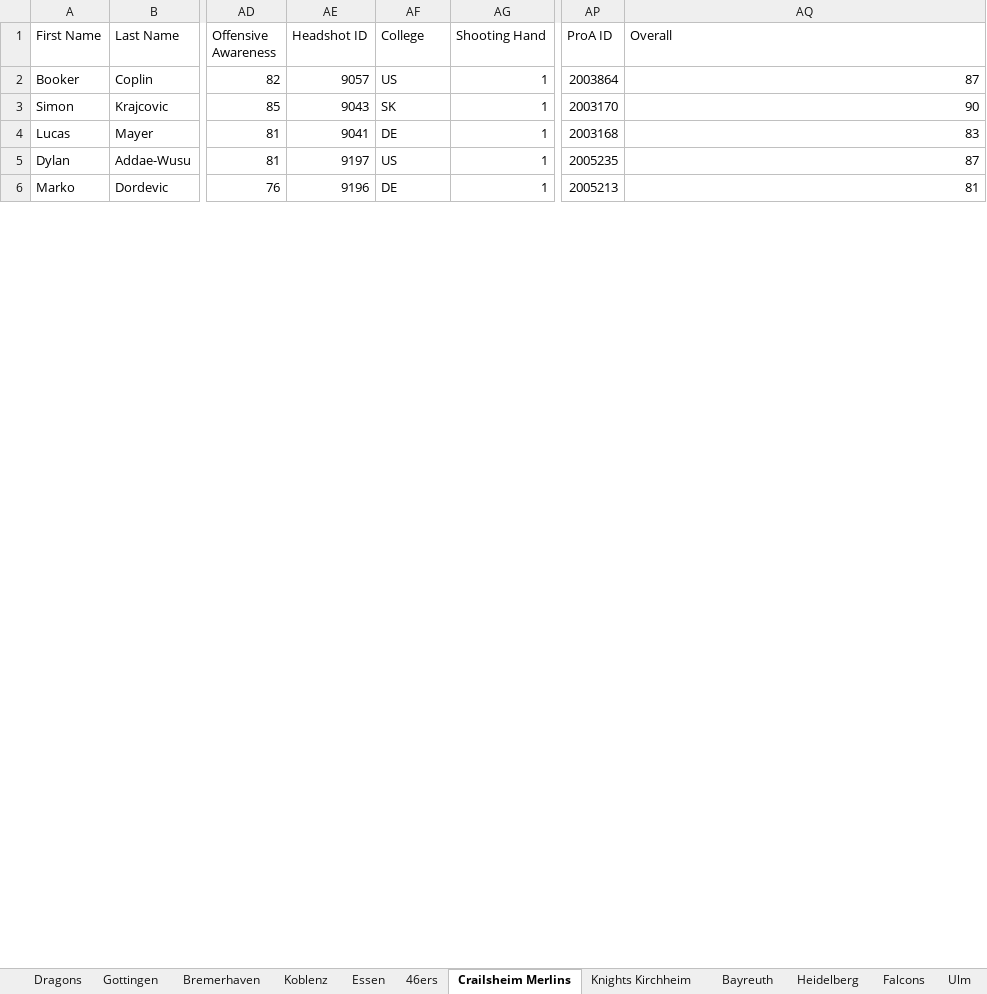
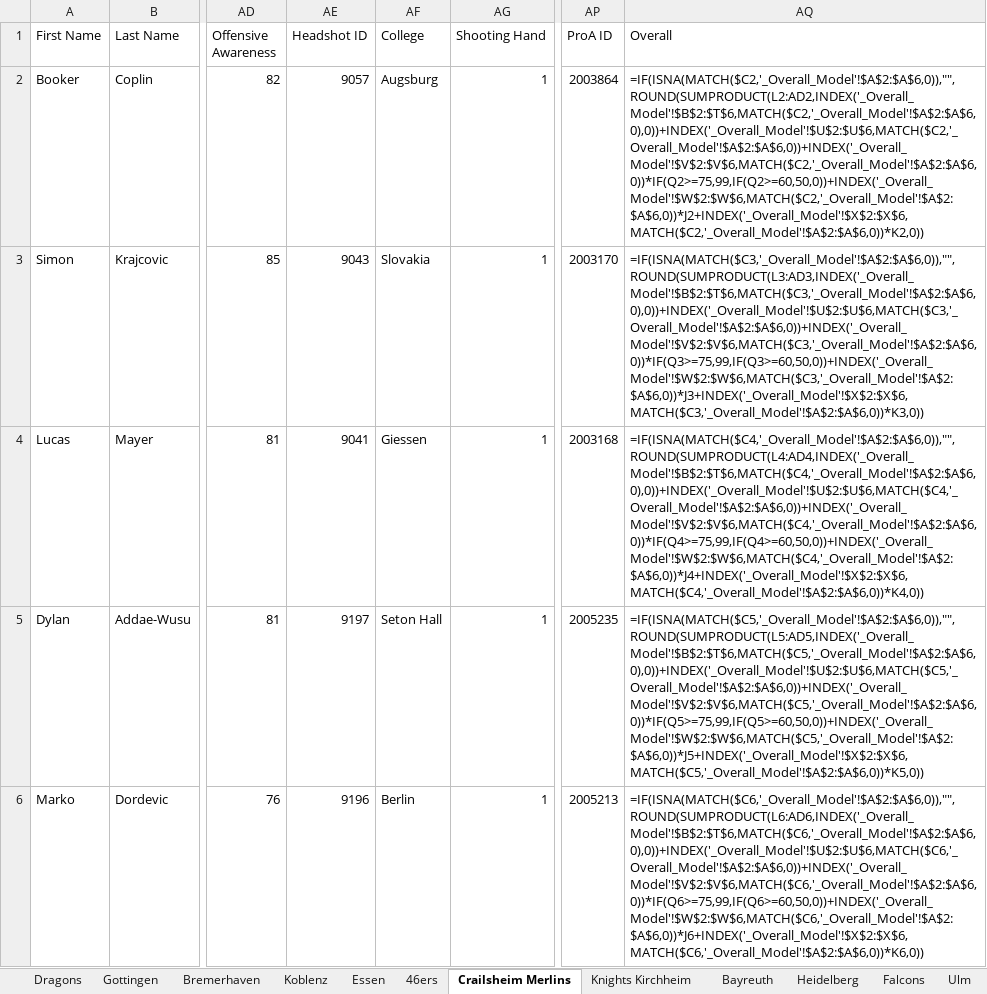
Before and after one commit to lifestepvan2/PROA2K5, an Excel workbook: proa_scraped.xlsx, sheet Crailsheim Merlins, drawn as a sheet; only a part is shown, gaps mark what is left out; values as stored, in another font and other column widths than the file's, no borders; formulas without a stored value are shown as written; the diff covers the shown part only; the diff names each change by its address in the sheet, - before the commit and + after, or states it on an @@ line.

```diff
--- a/proa_scraped.xlsx (sheet Crailsheim Merlins)
+++ b/proa_scraped.xlsx (sheet Crailsheim Merlins)
-AF2 (College): US
+AF2 (College): Augsburg
-AQ2 (Overall): 87
+AQ2 (Overall): =IF(ISNA(MATCH($C2,'_Overall_Model'!$A$2:$A$6,0)),"",ROUND(SUMPRODUCT(L2:AD2,INDEX('_Overall_Model'!$B$2:$T$6,MATCH($C2,'_Overall_Model'!$A$2:$A$6,0),0))+INDEX('_Overall_Model'!$U$2:$U$6,MATCH($C2,'_Overall_Model'!$A$2:$A$6,0))+INDEX('_Overall_Model'!$V$2:$V$6,MATCH($C2,'_Overall_Model'!$A$2:$A$6,0))*IF(Q2>=75,99,IF(Q2>=60,50,0))+INDEX('_Overall_Model'!$W$2:$W$6,MATCH($C2,'_Overall_Model'!$A$2:$A$6,0))*J2+INDEX('_Overall_Model'!$X$2:$X$6,MATCH($C2,'_Overall_Model'!$A$2:$A$6,0))*K2,0))
-AF3 (College): SK
+AF3 (College): Slovakia
-AQ3 (Overall): 90
+AQ3 (Overall): =IF(ISNA(MATCH($C3,'_Overall_Model'!$A$2:$A$6,0)),"",ROUND(SUMPRODUCT(L3:AD3,INDEX('_Overall_Model'!$B$2:$T$6,MATCH($C3,'_Overall_Model'!$A$2:$A$6,0),0))+INDEX('_Overall_Model'!$U$2:$U$6,MATCH($C3,'_Overall_Model'!$A$2:$A$6,0))+INDEX('_Overall_Model'!$V$2:$V$6,MATCH($C3,'_Overall_Model'!$A$2:$A$6,0))*IF(Q3>=75,99,IF(Q3>=60,50,0))+INDEX('_Overall_Model'!$W$2:$W$6,MATCH($C3,'_Overall_Model'!$A$2:$A$6,0))*J3+INDEX('_Overall_Model'!$X$2:$X$6,MATCH($C3,'_Overall_Model'!$A$2:$A$6,0))*K3,0))
-AF4 (College): DE
+AF4 (College): Giessen
-AQ4 (Overall): 83
+AQ4 (Overall): =IF(ISNA(MATCH($C4,'_Overall_Model'!$A$2:$A$6,0)),"",ROUND(SUMPRODUCT(L4:AD4,INDEX('_Overall_Model'!$B$2:$T$6,MATCH($C4,'_Overall_Model'!$A$2:$A$6,0),0))+INDEX('_Overall_Model'!$U$2:$U$6,MATCH($C4,'_Overall_Model'!$A$2:$A$6,0))+INDEX('_Overall_Model'!$V$2:$V$6,MATCH($C4,'_Overall_Model'!$A$2:$A$6,0))*IF(Q4>=75,99,IF(Q4>=60,50,0))+INDEX('_Overall_Model'!$W$2:$W$6,MATCH($C4,'_Overall_Model'!$A$2:$A$6,0))*J4+INDEX('_Overall_Model'!$X$2:$X$6,MATCH($C4,'_Overall_Model'!$A$2:$A$6,0))*K4,0))
-AF5 (College): US
+AF5 (College): Seton Hall
-AQ5 (Overall): 87
+AQ5 (Overall): =IF(ISNA(MATCH($C5,'_Overall_Model'!$A$2:$A$6,0)),"",ROUND(SUMPRODUCT(L5:AD5,INDEX('_Overall_Model'!$B$2:$T$6,MATCH($C5,'_Overall_Model'!$A$2:$A$6,0),0))+INDEX('_Overall_Model'!$U$2:$U$6,MATCH($C5,'_Overall_Model'!$A$2:$A$6,0))+INDEX('_Overall_Model'!$V$2:$V$6,MATCH($C5,'_Overall_Model'!$A$2:$A$6,0))*IF(Q5>=75,99,IF(Q5>=60,50,0))+INDEX('_Overall_Model'!$W$2:$W$6,MATCH($C5,'_Overall_Model'!$A$2:$A$6,0))*J5+INDEX('_Overall_Model'!$X$2:$X$6,MATCH($C5,'_Overall_Model'!$A$2:$A$6,0))*K5,0))
-AF6 (College): DE
+AF6 (College): Berlin
-AQ6 (Overall): 81
+AQ6 (Overall): =IF(ISNA(MATCH($C6,'_Overall_Model'!$A$2:$A$6,0)),"",ROUND(SUMPRODUCT(L6:AD6,INDEX('_Overall_Model'!$B$2:$T$6,MATCH($C6,'_Overall_Model'!$A$2:$A$6,0),0))+INDEX('_Overall_Model'!$U$2:$U$6,MATCH($C6,'_Overall_Model'!$A$2:$A$6,0))+INDEX('_Overall_Model'!$V$2:$V$6,MATCH($C6,'_Overall_Model'!$A$2:$A$6,0))*IF(Q6>=75,99,IF(Q6>=60,50,0))+INDEX('_Overall_Model'!$W$2:$W$6,MATCH($C6,'_Overall_Model'!$A$2:$A$6,0))*J6+INDEX('_Overall_Model'!$X$2:$X$6,MATCH($C6,'_Overall_Model'!$A$2:$A$6,0))*K6,0))
```
Also changed, not shown: 39 edited cells elsewhere in this sheet, sheet Knights Kirchheim, sheet Koblenz, sheet Wolmirstedt, sheet Bayreuth, sheet Falcons, sheet Bremerhaven, 11 more sheets, 20 other files.
